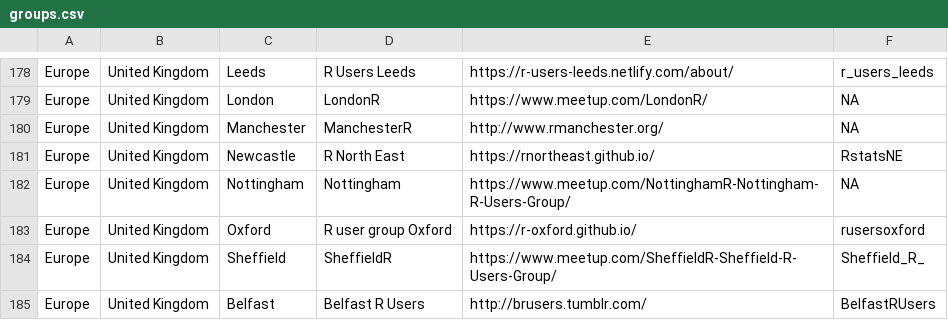
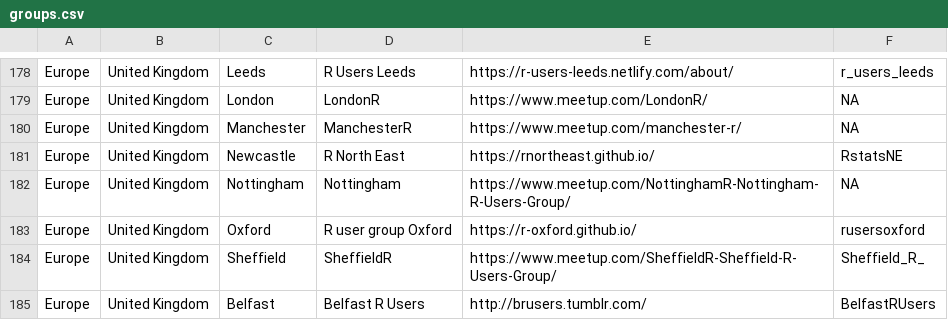
Before and after one commit to jumpingrivers/meetingsR, a CSV file: docs/groups.csv, drawn as a sheet; only a part is shown, gaps mark what is left out.

```diff
--- a/docs/groups.csv
+++ b/docs/groups.csv
@@ -179,3 +179,3 @@ Europe,United Kingdom,Leeds,R Users Leeds,https://r-users-leeds.netlify.com/abou
 Europe,United Kingdom,London,LondonR,https://www.meetup.com/LondonR/,NA
-Europe,United Kingdom,Manchester,ManchesterR,http://www.rmanchester.org/,NA
+Europe,United Kingdom,Manchester,ManchesterR,https://www.meetup.com/manchester-r/,NA
 Europe,United Kingdom,Newcastle,R North East,https://rnortheast.github.io/,RstatsNE
```
Also changed, not shown: 3 other files.
